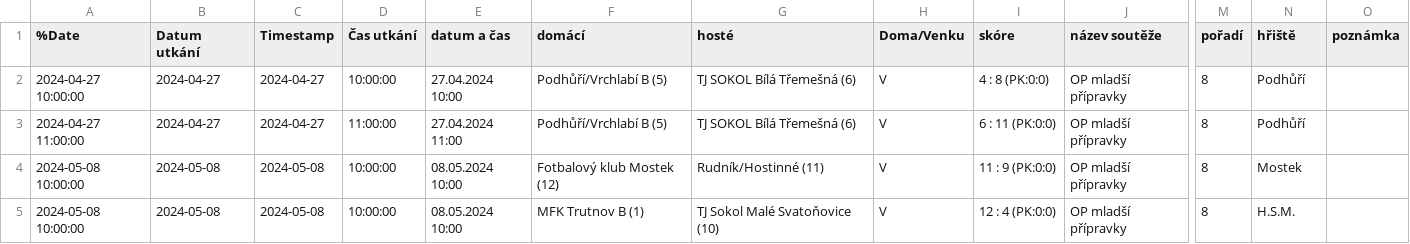
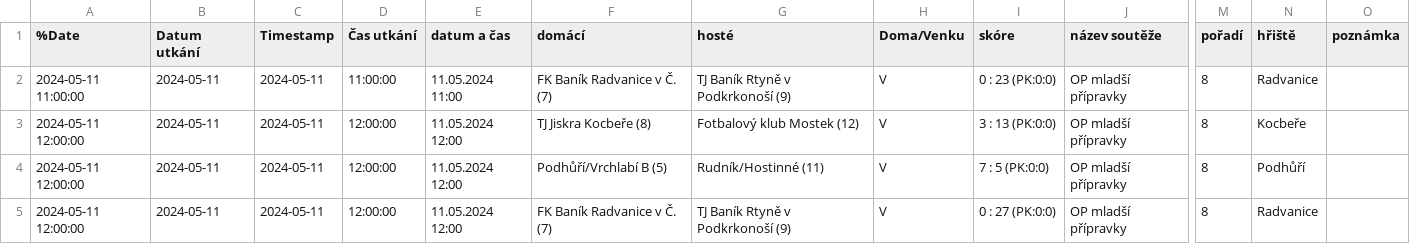
Before and after one commit to MustafaHadzi/bt_matches, a CSV file: utkani_Ml_pripravka.csv, drawn as a sheet; only a part is shown, gaps mark what is left out; the diff covers the shown part only; the diff names each change by its address in the sheet, - before the commit and + after, or states it on an @@ line.

```diff
--- a/utkani_Ml_pripravka.csv
+++ b/utkani_Ml_pripravka.csv
-A2 (%Date): 2024-04-27 10:00:00
+A2 (%Date): 2024-05-11 11:00:00
-B2:B3 (Datum utkání): 2024-04-27
+B2:B3 (Datum utkání): 2024-05-11
-C2:C3 (Timestamp): 2024-04-27
+C2:C3 (Timestamp): 2024-05-11
-D2 (Čas utkání): 10:00:00
+D2 (Čas utkání): 11:00:00
-E2 (datum a čas): 27.04.2024 10:00
+E2 (datum a čas): 11.05.2024 11:00
-F2 (domácí): Podhůří/Vrchlabí B (5)
+F2 (domácí): FK Baník Radvanice v Č. (7)
-G2 (hosté): TJ SOKOL Bílá Třemešná (6)
+G2 (hosté): TJ Baník Rtyně v Podkrkonoší (9)
-I2 (skóre): 4 : 8 (PK:0:0)
+I2 (skóre): 0 : 23 (PK:0:0)
-N2 (hřiště): Podhůří
+N2 (hřiště): Radvanice
-A3 (%Date): 2024-04-27 11:00:00
+A3 (%Date): 2024-05-11 12:00:00
-D3 (Čas utkání): 11:00:00
+D3 (Čas utkání): 12:00:00
-E3 (datum a čas): 27.04.2024 11:00
+E3 (datum a čas): 11.05.2024 12:00
-F3 (domácí): Podhůří/Vrchlabí B (5)
+F3 (domácí): TJ Jiskra Kocbeře (8)
-G3 (hosté): TJ SOKOL Bílá Třemešná (6)
+G3 (hosté): Fotbalový klub Mostek (12)
-I3 (skóre): 6 : 11 (PK:0:0)
+I3 (skóre): 3 : 13 (PK:0:0)
-N3 (hřiště): Podhůří
+N3 (hřiště): Kocbeře
-A4:A5 (%Date): 2024-05-08 10:00:00
+A4:A5 (%Date): 2024-05-11 12:00:00
-B4:B5 (Datum utkání): 2024-05-08
+B4:B5 (Datum utkání): 2024-05-11
-C4:C5 (Timestamp): 2024-05-08
+C4:C5 (Timestamp): 2024-05-11
-D4:D5 (Čas utkání): 10:00:00
+D4:D5 (Čas utkání): 12:00:00
-E4:E5 (datum a čas): 08.05.2024 10:00
+E4:E5 (datum a čas): 11.05.2024 12:00
-F4 (domácí): Fotbalový klub Mostek (12)
+F4 (domácí): Podhůří/Vrchlabí B (5)
-I4 (skóre): 11 : 9 (PK:0:0)
+I4 (skóre): 7 : 5 (PK:0:0)
-N4 (hřiště): Mostek
+N4 (hřiště): Podhůří
-F5 (domácí): MFK Trutnov B (1)
+F5 (domácí): FK Baník Radvanice v Č. (7)
-G5 (hosté): TJ Sokol Malé Svatoňovice (10)
+G5 (hosté): TJ Baník Rtyně v Podkrkonoší (9)
-I5 (skóre): 12 : 4 (PK:0:0)
+I5 (skóre): 0 : 27 (PK:0:0)
-N5 (hřiště): H.S.M.
+N5 (hřiště): Radvanice
```
Also changed, not shown: 2 added rows, 2 removed rows and 45 edited cells elsewhere in this file.
